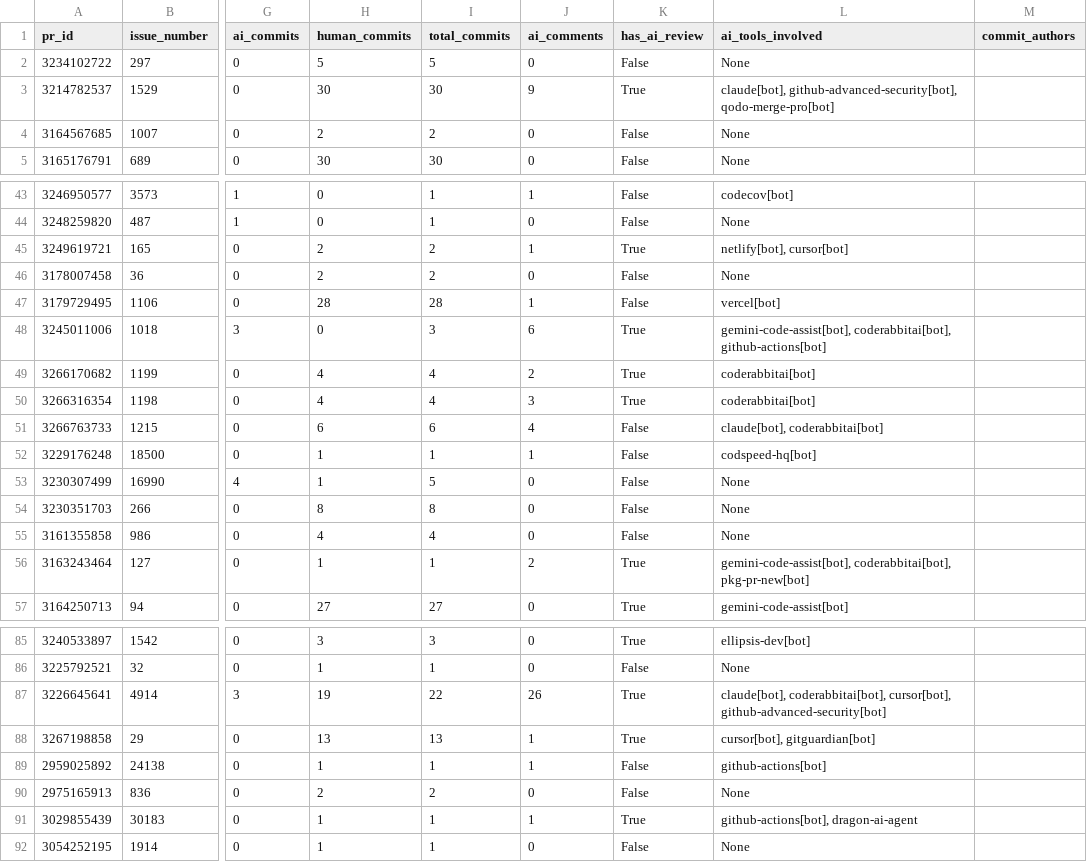
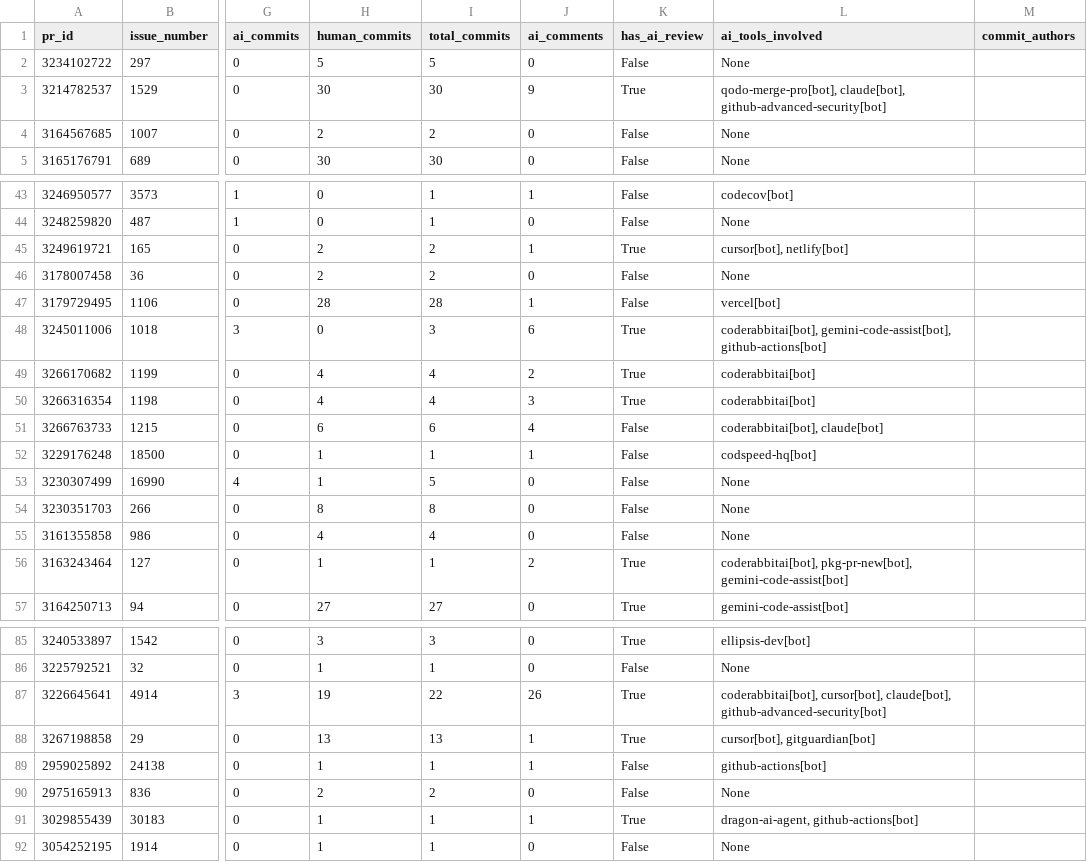
Before and after one commit to SabrinaWinckler/msr-devex, a CSV file: issues_analysis_claude_code.csv, drawn as a sheet; only a part is shown, gaps mark what is left out; the diff covers the shown part only; the diff names each change by its address in the sheet, - before the commit and + after, or states it on an @@ line.

```diff
--- a/issues_analysis_claude_code.csv
+++ b/issues_analysis_claude_code.csv
-L3 (ai_tools_involved): claude[bot], github-advanced-security[bot], qodo-merge-pro[bot]
+L3 (ai_tools_involved): qodo-merge-pro[bot], claude[bot], github-advanced-security[bot]
-L45 (ai_tools_involved): netlify[bot], cursor[bot]
+L45 (ai_tools_involved): cursor[bot], netlify[bot]
-L48 (ai_tools_involved): gemini-code-assist[bot], coderabbitai[bot], github-actions[bot]
+L48 (ai_tools_involved): coderabbitai[bot], gemini-code-assist[bot], github-actions[bot]
-L51 (ai_tools_involved): claude[bot], coderabbitai[bot]
+L51 (ai_tools_involved): coderabbitai[bot], claude[bot]
-L56 (ai_tools_involved): gemini-code-assist[bot], coderabbitai[bot], pkg-pr-new[bot]
+L56 (ai_tools_involved): coderabbitai[bot], pkg-pr-new[bot], gemini-code-assist[bot]
-L87 (ai_tools_involved): claude[bot], coderabbitai[bot], cursor[bot], github-advanced-security[bot]
+L87 (ai_tools_involved): coderabbitai[bot], cursor[bot], claude[bot], github-advanced-security[bot]
-L91 (ai_tools_involved): github-actions[bot], dragon-ai-agent
+L91 (ai_tools_involved): dragon-ai-agent, github-actions[bot]
```
Also changed, not shown: 4 edited cells elsewhere in this file, issues_analysis_copilot.csv, issues_analysis_cursor.csv, 12 other files.
